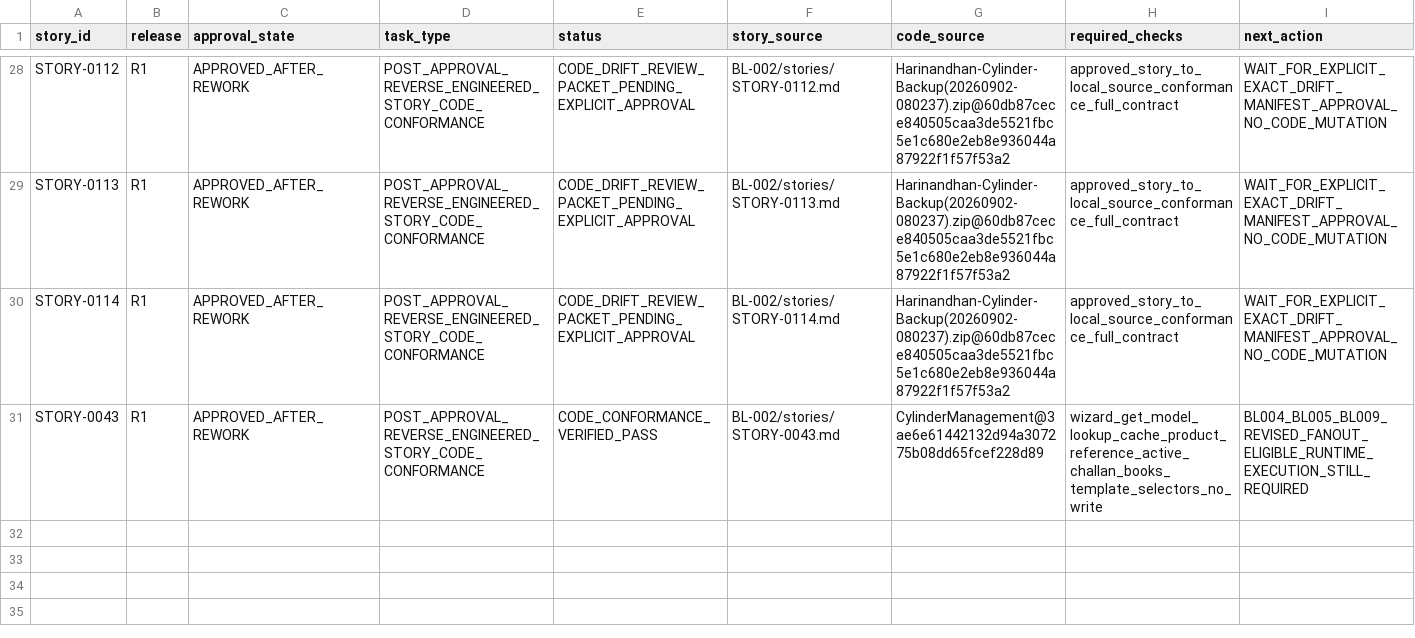
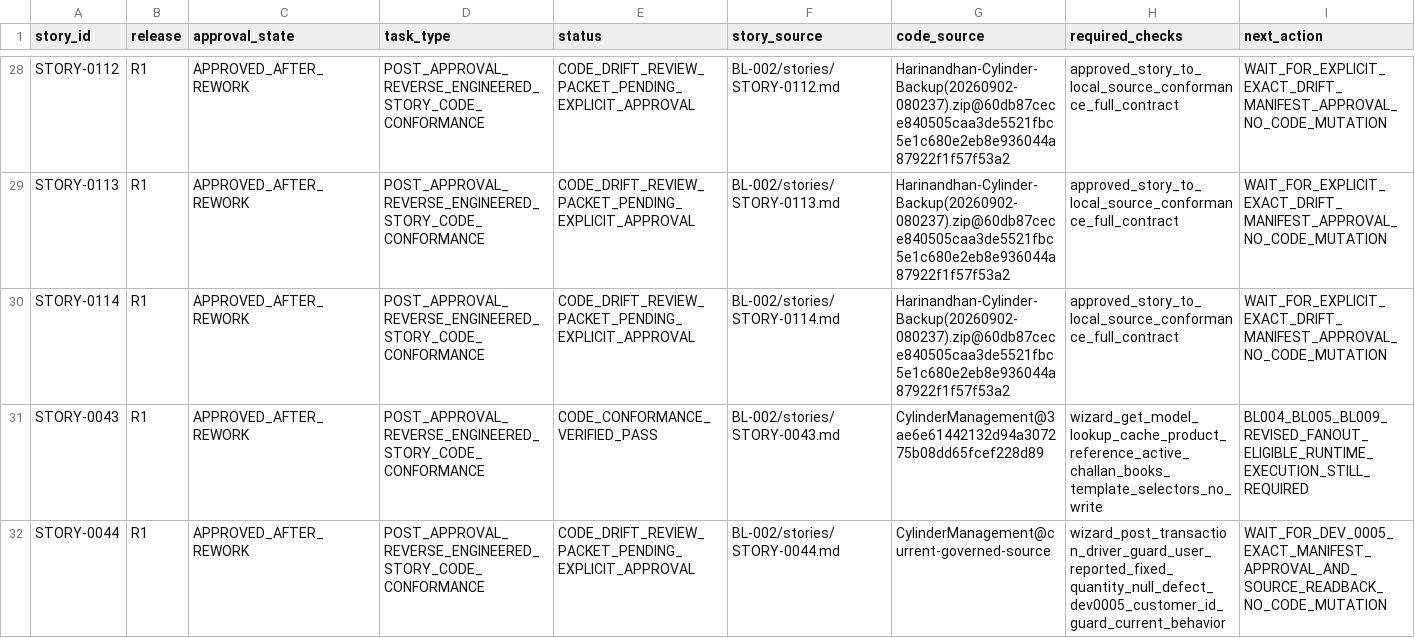
Before and after one commit to vvekselva/CylindnderManagementDependcies, a CSV file: BL-002/post-approval-code-conformance-task-queue.csv, drawn as a sheet; only a part is shown, gaps mark what is left out.

Commit message:
Record STORY-0044 drift-gated conformance and DEV-0005

```diff
--- a/BL-002/post-approval-code-conformance-task-queue.csv
+++ b/BL-002/post-approval-code-conformance-task-queue.csv
@@ -31 +31,2 @@ STORY-0114,R1,APPROVED_AFTER_REWORK,POST_APPROVAL_REVERSE_ENGINEERED_STORY_CODE_
 STORY-0043,R1,APPROVED_AFTER_REWORK,POST_APPROVAL_REVERSE_ENGINEERED_STORY_CODE_CONFORMANCE,CODE_CONFORMANCE_VERIFIED_PASS,BL-002/stories/STORY-0043.md,CylinderManagement@3ae6e61442132d94a307275b08dd65fcef228d89,"wizard_get_model_lookup_cache_product_reference_active_challan_books_template_selectors_no_write",BL004_BL005_BL009_REVISED_FANOUT_ELIGIBLE_RUNTIME_EXECUTION_STILL_REQUIRED
+STORY-0044,R1,APPROVED_AFTER_REWORK,POST_APPROVAL_REVERSE_ENGINEERED_STORY_CODE_CONFORMANCE,CODE_DRIFT_REVIEW_PACKET_PENDING_EXPLICIT_APPROVAL,BL-002/stories/STORY-0044.md,CylinderManagement@current-governed-source,"wizard_post_transaction_driver_guard_user_reported_fixed_quantity_null_defect_dev0005_customer_id_guard_current_behavior",WAIT_FOR_DEV_0005_EXACT_MANIFEST_APPROVAL_AND_SOURCE_READBACK_NO_CODE_MUTATION
```
